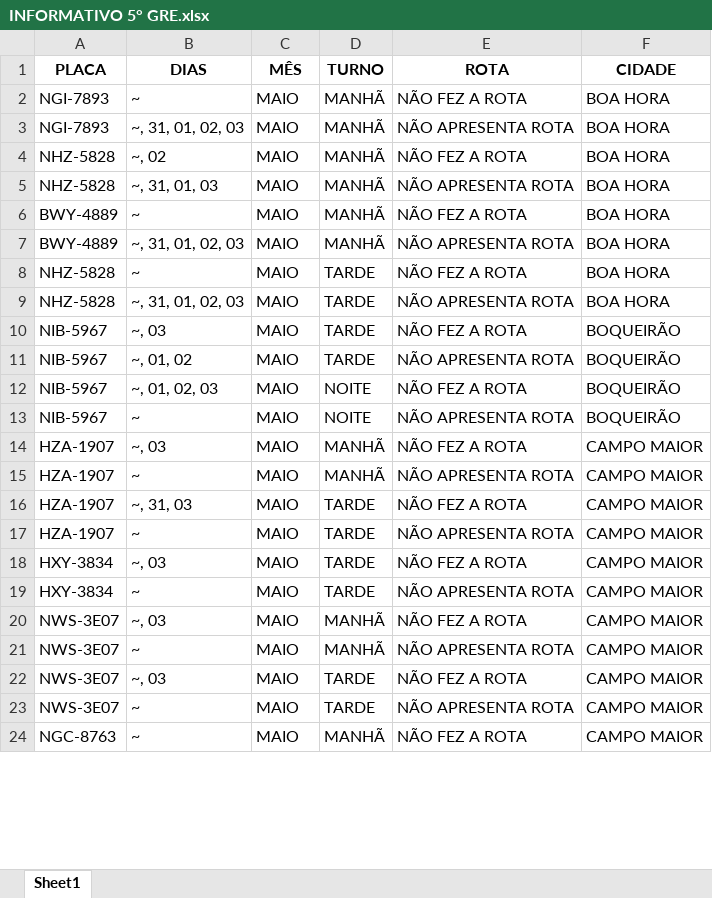
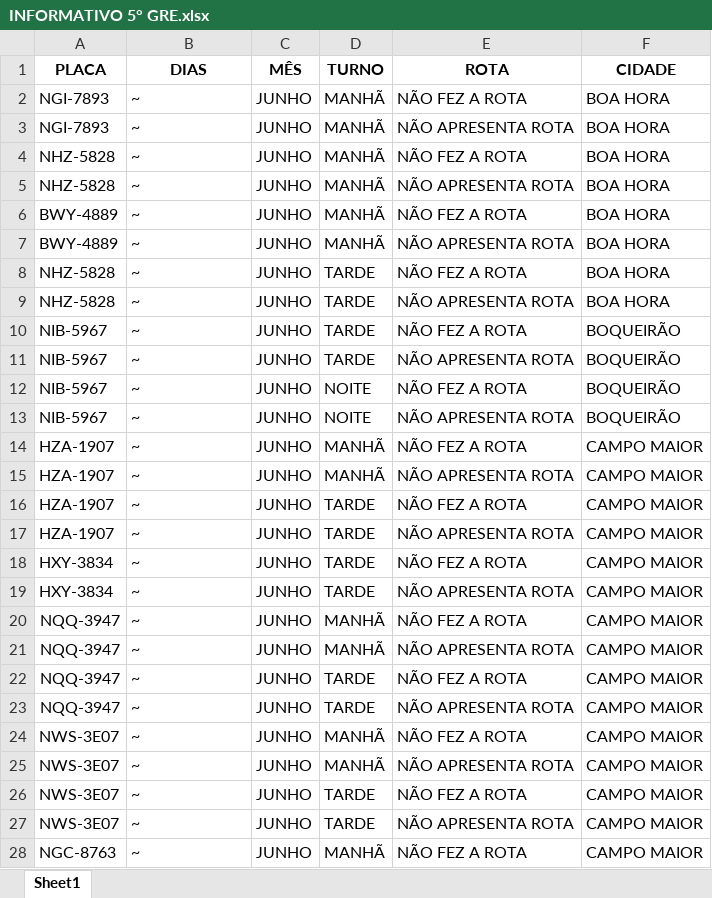
Before and after one commit to JardelG0/Relat-rios, an Excel workbook: INFORMATIVO 5° GRE.xlsx, sheet Sheet1, drawn as a sheet; only a part is shown; values as stored, in another font and other column widths than the file's, no borders; addresses are those after the commit; the diff covers the shown part only; the diff names each change by its address in the sheet, - before the commit and + after, or states it on an @@ line.

```diff
--- a/INFORMATIVO 5° GRE.xlsx (sheet Sheet1)
+++ b/INFORMATIVO 5° GRE.xlsx (sheet Sheet1)
-C2:C19 (MÊS): MAIO
+C2:C19 (MÊS): JUNHO
-B3 (DIAS): ~, 31, 01, 02, 03
+B3 (DIAS): ~
-B4 (DIAS): ~, 02
+B4 (DIAS): ~
-B5 (DIAS): ~, 31, 01, 03
+B5 (DIAS): ~
-B7 (DIAS): ~, 31, 01, 02, 03
+B7 (DIAS): ~
-B9 (DIAS): ~, 31, 01, 02, 03
+B9 (DIAS): ~
-B10 (DIAS): ~, 03
+B10 (DIAS): ~
-B11 (DIAS): ~, 01, 02
+B11 (DIAS): ~
-B12 (DIAS): ~, 01, 02, 03
+B12 (DIAS): ~
-B14 (DIAS): ~, 03
+B14 (DIAS): ~
-B16 (DIAS): ~, 31, 03
+B16 (DIAS): ~
-B18 (DIAS): ~, 03
+B18 (DIAS): ~
+row 20: NQQ-3947 | ~ | JUNHO | MANHÃ | NÃO FEZ A ROTA | CAMPO MAIOR
+row 21: NQQ-3947 | ~ | JUNHO | MANHÃ | NÃO APRESENTA ROTA | CAMPO MAIOR
+row 22: NQQ-3947 | ~ | JUNHO | TARDE | NÃO FEZ A ROTA | CAMPO MAIOR
+row 23: NQQ-3947 | ~ | JUNHO | TARDE | NÃO APRESENTA ROTA | CAMPO MAIOR
-B24 (DIAS): ~, 03
+B24 (DIAS): ~
-C24:C28 (MÊS): MAIO
+C24:C28 (MÊS): JUNHO
-B26 (DIAS): ~, 03
+B26 (DIAS): ~
```
Also changed, not shown: other rows of this sheet, Files/INFORMATIVO 18° GRE - MODELO.xlsx, Files/INFORMATIVO 5° GRE - MODELO.xlsx, 9 other files.
